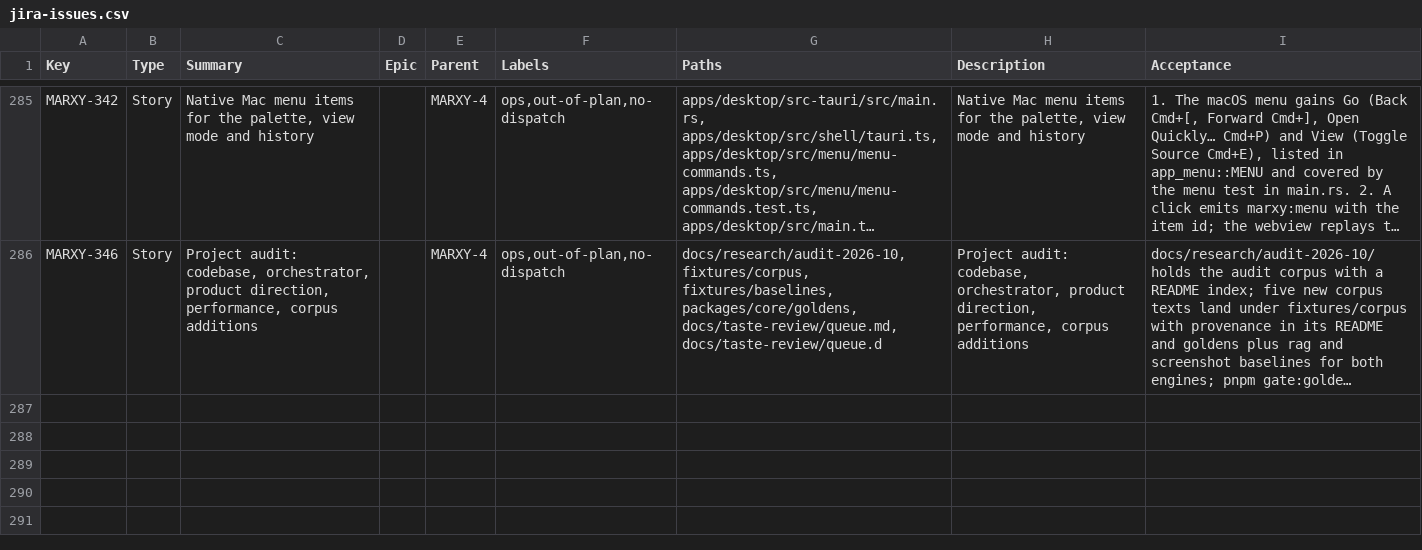
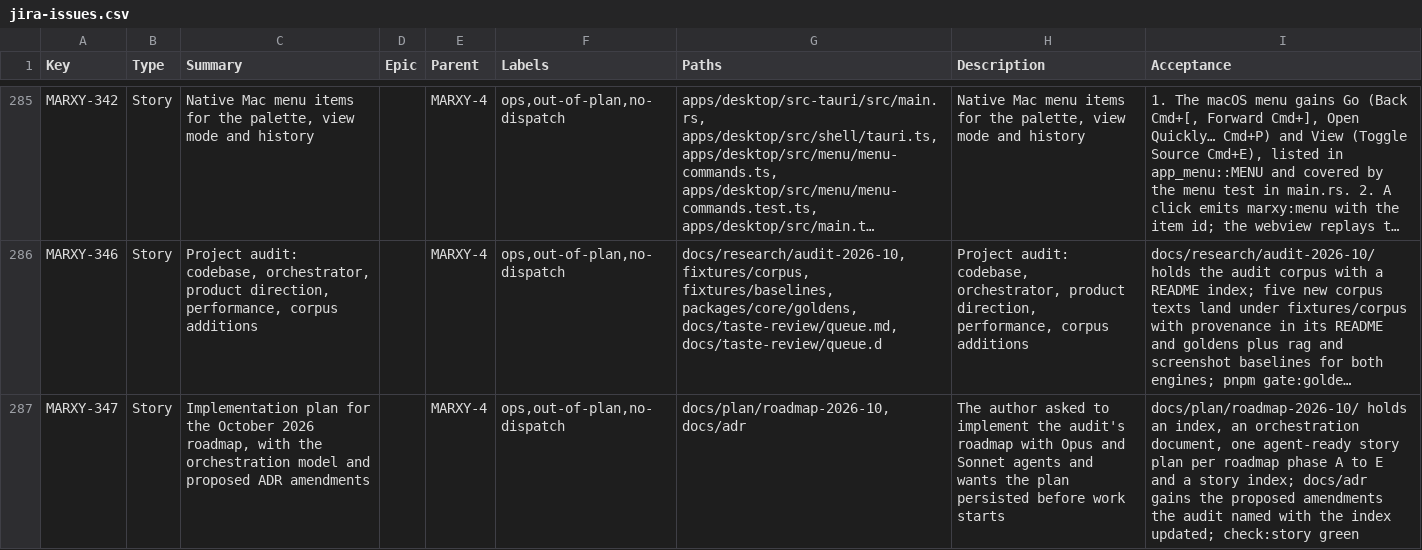
Before and after one commit to inkstrata/marxy, a CSV file: docs/plan/jira-issues.csv, drawn as a sheet; only a part is shown, gaps mark what is left out; long unchanged cells end in …; the diff names each change by its address in the sheet, - before the commit and + after, or states it on an @@ line.

Commit message:
docs(docs): plan the October 2026 roadmap for Opus and Sonnet agents (MARXY-347)
An implementation plan for the audit's roadmap, written so that one lead session can
dispatch Claude Opus and Claude Sonnet agents story by story with the author merging. It
holds the operating model, one agent-ready story plan per phase A to E with waves, a
story index with every open question gathered for the author, and a progress ledger.
The author's stated priority, the large-document performance work, is Phase A's first
wave. The eight decision records the audit named are proposed, and ADR-0037 gains the
per-document amendment the split view needs.

- docs/plan/roadmap-2026-10: README, 00-orchestration, 01 to 05 phase plans (86 stories),
  06-story-index, progress.md
- docs/adr: 0044 to 0051 proposed; 0037 amendment 1; the index updated
- the story's own board row and changelog fragment

Refs: MARXY-347

```diff
--- a/docs/plan/jira-issues.csv
+++ b/docs/plan/jira-issues.csv
+row 287: MARXY-347 | Story | Implementation plan for the October 2026 roadmap, with the orchestration model and proposed ADR amendments |  | MARXY-4 | ops,out-of-plan,no-dispatch | docs/plan/roadmap-2026-10, docs/adr | The author asked to implement the audit's roadmap with Opus and Sonnet agents and wants the plan persisted before work starts | docs/plan/roadmap-2026-10/ holds an index, an orchestration document, one agent-ready story plan per roadmap phase A to E and a story index; docs/adr gains the proposed amendments the audit named with the index updated; check:story green
```
Also changed, not shown: 21 other files.
